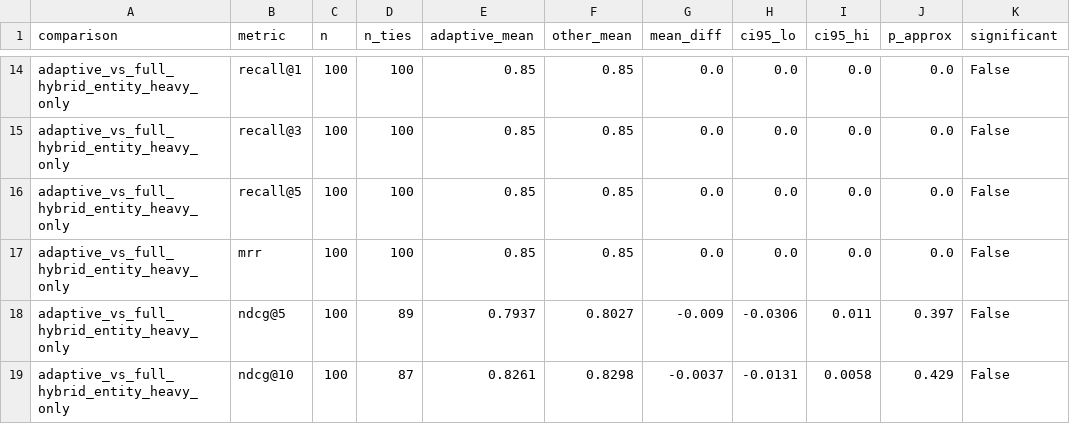
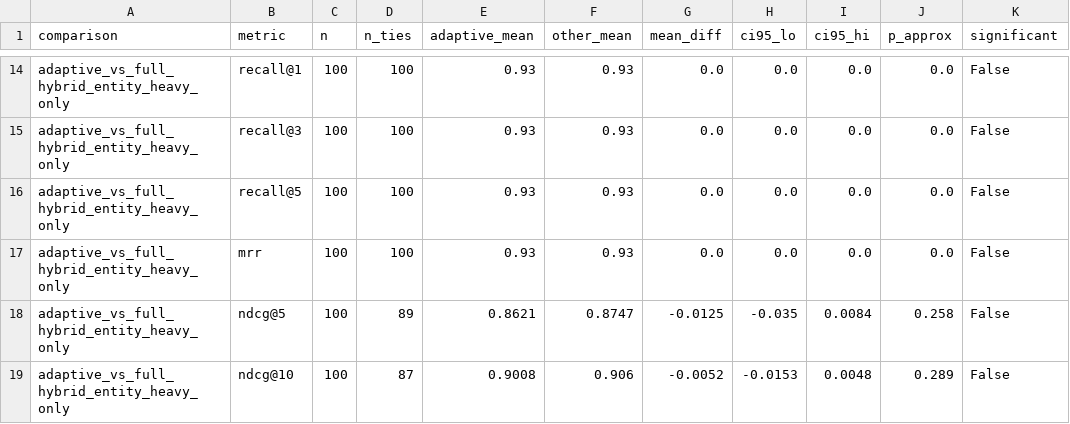
Before and after one commit to manxabn/HYBRID_CHATBOT, a CSV file: results/adaptive_routing_isolated_significance.csv, drawn as a sheet; only a part is shown, gaps mark what is left out; the diff covers the shown part only; the diff names each change by its address in the sheet, - before the commit and + after, or states it on an @@ line.

```diff
--- a/results/adaptive_routing_isolated_significance.csv
+++ b/results/adaptive_routing_isolated_significance.csv
-E14:E17 (adaptive_mean): 0.85
+E14:E17 (adaptive_mean): 0.93
-F14:F17 (other_mean): 0.85
+F14:F17 (other_mean): 0.93
-E18 (adaptive_mean): 0.7937
+E18 (adaptive_mean): 0.8621
-F18 (other_mean): 0.8027
+F18 (other_mean): 0.8747
-G18 (mean_diff): -0.009
+G18 (mean_diff): -0.0125
-H18 (ci95_lo): -0.0306
+H18 (ci95_lo): -0.035
-I18 (ci95_hi): 0.011
+I18 (ci95_hi): 0.0084
-J18 (p_approx): 0.397
+J18 (p_approx): 0.258
-E19 (adaptive_mean): 0.8261
+E19 (adaptive_mean): 0.9008
-F19 (other_mean): 0.8298
+F19 (other_mean): 0.906
-G19 (mean_diff): -0.0037
+G19 (mean_diff): -0.0052
-H19 (ci95_lo): -0.0131
+H19 (ci95_lo): -0.0153
-I19 (ci95_hi): 0.0058
+I19 (ci95_hi): 0.0048
-J19 (p_approx): 0.429
+J19 (p_approx): 0.289
```
Also changed, not shown: 42 edited cells elsewhere in this file.
